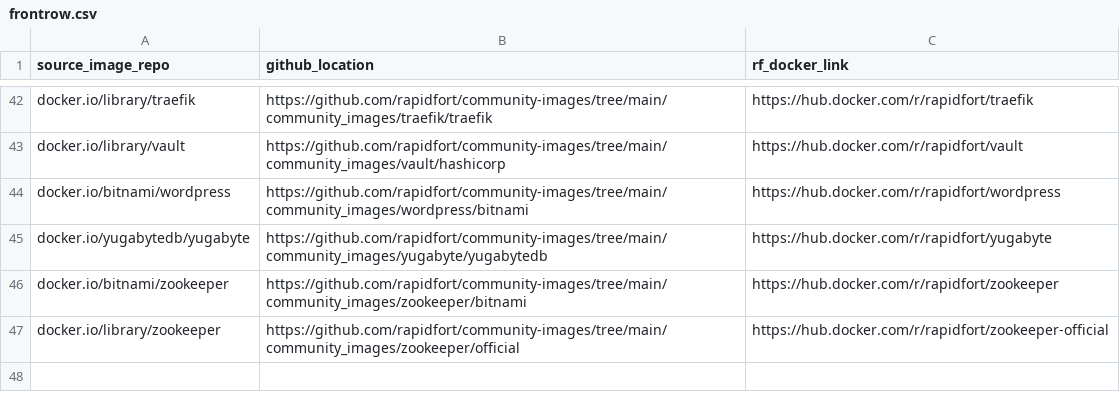
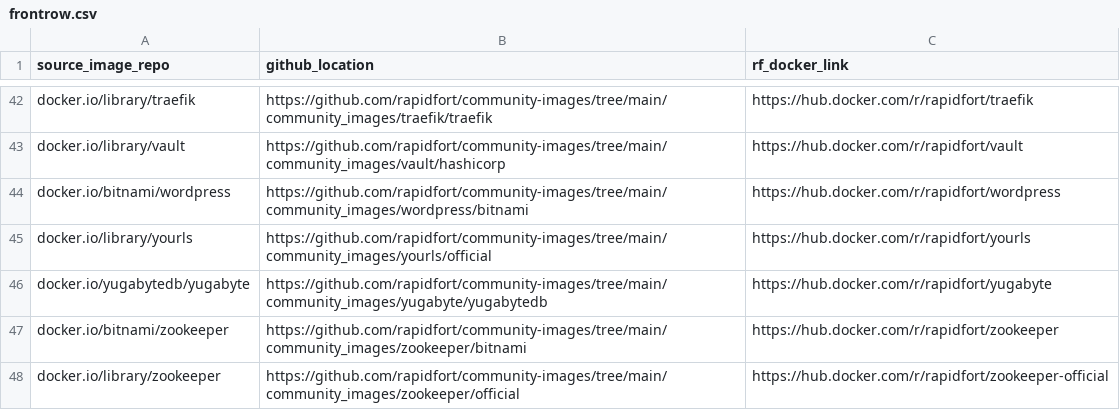
Before and after one commit to SaarthakMarkandey/community-images, a CSV file: frontrow.csv, drawn as a sheet; only a part is shown, gaps mark what is left out.

Commit message:
Yourls adder (#219)
* added initial files for yourls

* added selenium test 1

* removed k8s runtime

* removed k8s runtime

* test1

* test1

* modified dc_coverage

* altered dc_coverage

* altered dc_coverage

* fixed chromedriver

* fixed docker-compose for python-chromedriver

* configured selenium test

* configured selenium test

* configured selenium test

* configured docker-compose

* configured docker-compose

* configured docker-compose

* test

* configured test

* configured test

* configured test

* configured test

* configured test

* configured test

* finalizing yourls

* finalizing yourls

* finalizing yourls2

* finalizing yourls3

* finalizing yourls4

* finalizing yourls 5

* Added other tags

* Added other tags

* added assets folder

* changed dockerlinks

* changed dockerlinks

* changed dockerlinks

* changed dockerlinks

* Updated readme

* fixed image.yml

* check

* Updated readme

* fixed

Co-authored-by: vinod <vinod@rapidfort.com>

```diff
--- a/frontrow.csv
+++ b/frontrow.csv
@@ -44,2 +44,3 @@ docker.io/library/vault,https://github.com/rapidfort/community-images/tree/main/
 docker.io/bitnami/wordpress,https://github.com/rapidfort/community-images/tree/main/community_images/wordpress/bitnami,https://hub.docker.com/r/rapidfort/wordpress
+docker.io/library/yourls,https://github.com/rapidfort/community-images/tree/main/community_images/yourls/official,https://hub.docker.com/r/rapidfort/yourls
 docker.io/yugabytedb/yugabyte,https://github.com/rapidfort/community-images/tree/main/community_images/yugabyte/yugabytedb,https://hub.docker.com/r/rapidfort/yugabyte
```
Also changed, not shown: 11 other files.
